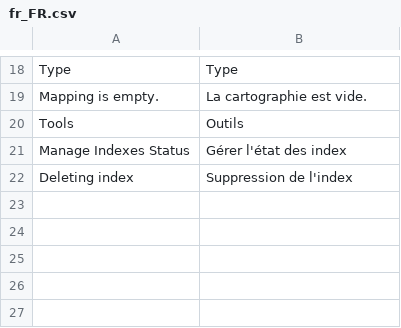
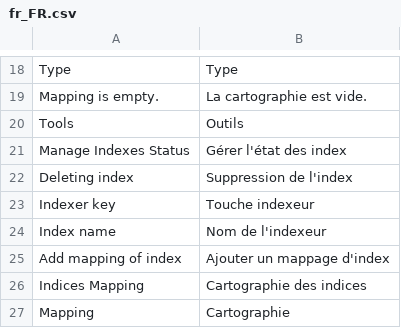
Before and after one commit to Smile-SA/elasticsuite, a CSV file: src/module-elasticsuite-indices/i18n/fr_FR.csv, drawn as a sheet; only a part is shown, gaps mark what is left out; the diff names each change by its address in the sheet, - before the commit and + after, or states it on an @@ line.

Commit message:
Feature #1606 refactoring check working indices

```diff
--- a/src/module-elasticsuite-indices/i18n/fr_FR.csv
+++ b/src/module-elasticsuite-indices/i18n/fr_FR.csv
+row 23: Indexer key | Touche indexeur
+row 24: Index name | Nom de l'indexeur
+row 25: Add mapping of index | Ajouter un mappage d'index
+row 26: Indices Mapping | Cartographie des indices
+row 27: Mapping | Cartographie
```
Also changed, not shown: src/module-elasticsuite-indices/i18n/de_DE.csv, src/module-elasticsuite-indices/i18n/en_US.csv, 6 other files.
